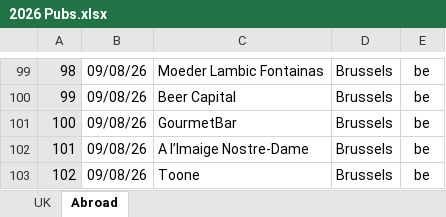
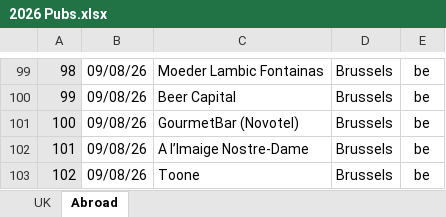
Before and after one commit to dwjhaines/WebSite, an Excel workbook: pubs/2026 Pubs.xlsx, sheet Abroad, drawn as a sheet; only a part is shown, gaps mark what is left out; values as stored, in another font and other column widths than the file's, no borders; the diff names each change by its address in the sheet, - before the commit and + after, or states it on an @@ line.

```diff
--- a/pubs/2026 Pubs.xlsx (sheet Abroad)
+++ b/pubs/2026 Pubs.xlsx (sheet Abroad)
-C101: GourmetBar
+C101: GourmetBar (Novotel)
```
Also changed, not shown: sheet UK, 1 other file.
